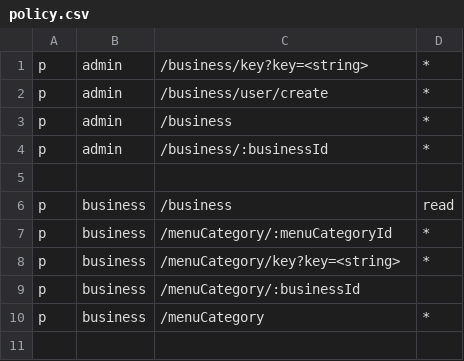
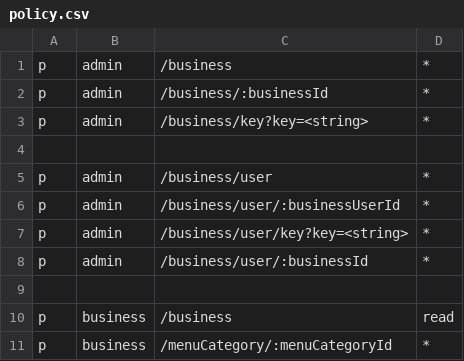
Before and after one commit to Cixon610/OrderGenius.API, a CSV file: casbin/policy.csv, drawn as a sheet; only a part is shown; the shorter side is filled out with more unchanged rows.

Commit message:
fix(casbin): businessuser authorization

```diff
--- a/casbin/policy.csv
+++ b/casbin/policy.csv
@@ -1,5 +1,9 @@
-p, admin, /business/key?key=<string>, *
-p, admin, /business/user/create, *
 p, admin, /business, *
 p, admin, /business/:businessId, *
+p, admin, /business/key?key=<string>, *
+
+p, admin, /business/user, *
+p, admin, /business/user/:businessUserId , *
+p, admin, /business/user/key?key=<string>, *
+p, admin, /business/user/:businessId, *
 
```
